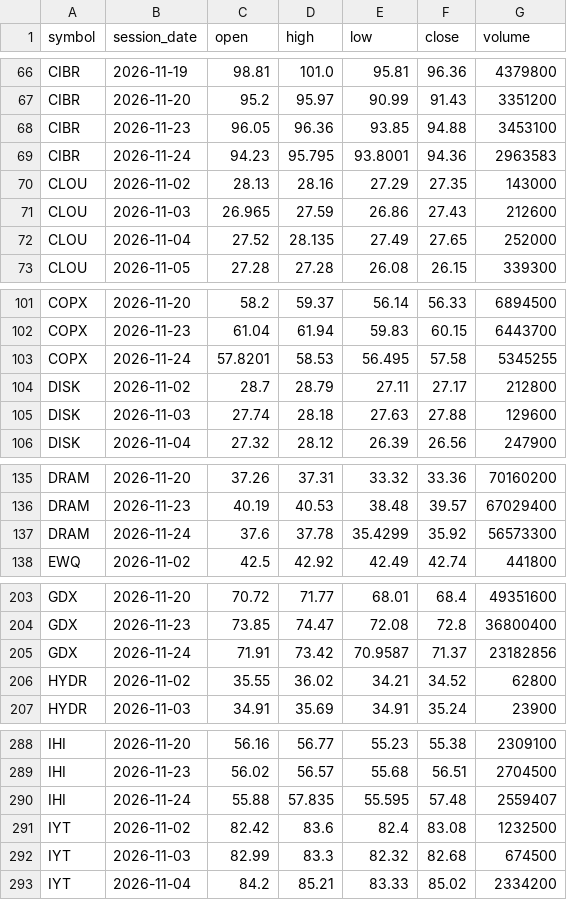
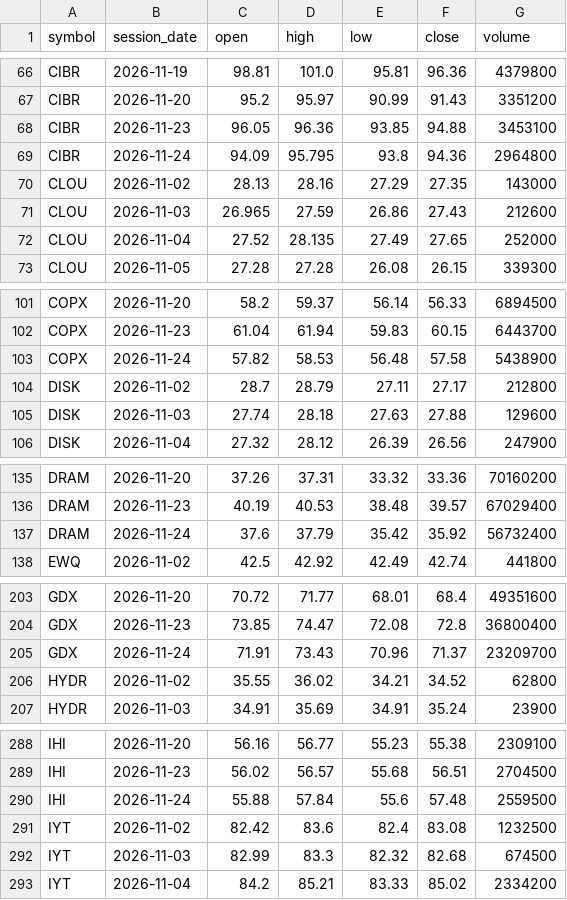
Before and after one commit to TheMrTBO/market-monitor, a CSV file: sectors_daily/2026/2026-11.csv, drawn as a sheet; only a part is shown, gaps mark what is left out; the diff covers the shown part only.

```diff
--- a/sectors_daily/2026/2026-11.csv
+++ b/sectors_daily/2026/2026-11.csv
@@ -68,3 +68,3 @@ CIBR,2026-11-20,95.2,95.97,90.99,91.43,3351200
 CIBR,2026-11-23,96.05,96.36,93.85,94.88,3453100
-CIBR,2026-11-24,94.23,95.795,93.8001,94.36,2963583
+CIBR,2026-11-24,94.09,95.795,93.8,94.36,2964800
 CLOU,2026-11-02,28.13,28.16,27.29,27.35,143000
@@ -102,3 +102,3 @@ COPX,2026-11-20,58.2,59.37,56.14,56.33,6894500
 COPX,2026-11-23,61.04,61.94,59.83,60.15,6443700
-COPX,2026-11-24,57.8201,58.53,56.495,57.58,5345255
+COPX,2026-11-24,57.82,58.53,56.48,57.58,5438900
 DISK,2026-11-02,28.7,28.79,27.11,27.17,212800
@@ -136,3 +136,3 @@ DRAM,2026-11-20,37.26,37.31,33.32,33.36,70160200
 DRAM,2026-11-23,40.19,40.53,38.48,39.57,67029400
-DRAM,2026-11-24,37.6,37.78,35.4299,35.92,56573300
+DRAM,2026-11-24,37.6,37.79,35.42,35.92,56732400
 EWQ,2026-11-02,42.5,42.92,42.49,42.74,441800
@@ -204,3 +204,3 @@ GDX,2026-11-20,70.72,71.77,68.01,68.4,49351600
 GDX,2026-11-23,73.85,74.47,72.08,72.8,36800400
-GDX,2026-11-24,71.91,73.42,70.9587,71.37,23182856
+GDX,2026-11-24,71.91,73.43,70.96,71.37,23209700
 HYDR,2026-11-02,35.55,36.02,34.21,34.52,62800
@@ -289,3 +289,3 @@ IHI,2026-11-20,56.16,56.77,55.23,55.38,2309100
 IHI,2026-11-23,56.02,56.57,55.68,56.51,2704500
-IHI,2026-11-24,55.88,57.835,55.595,57.48,2559407
+IHI,2026-11-24,55.88,57.84,55.6,57.48,2559500
 IYT,2026-11-02,82.42,83.6,82.4,83.08,1232500
```
Also changed, not shown: 90 edited cells elsewhere in this file, postmarket_scan/2026/2026-11-24.csv, prices_daily/2026/2026-11.csv, 2 other files.
